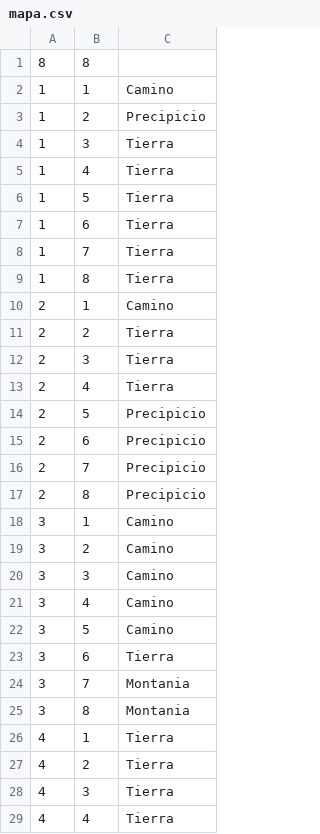
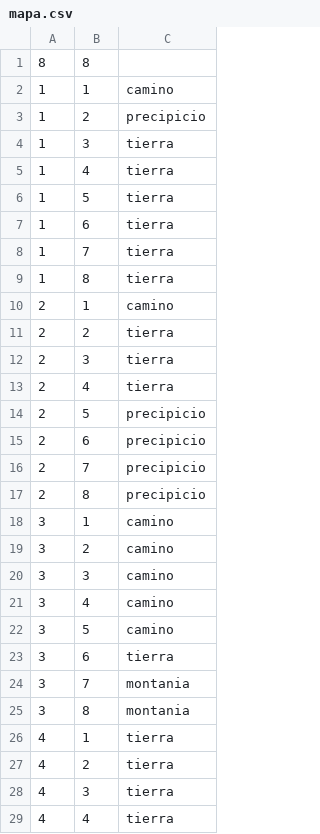
Before and after one commit to ShesSTalker/DeChill, a CSV file: mapa.csv, drawn as a sheet; only a part is shown; the diff covers the shown part only.

Commit message:
implementacion de grafos y mapa
se agregaron metodos del sistema que se encargan de la inicializacion del grafo y mapa , nueva clase casilla , vector2.h momentaneo.

```diff
--- a/mapa.csv
+++ b/mapa.csv
@@ -1,29 +1,29 @@
 8,8
-1,1,Camino
-1,2,Precipicio
-1,3,Tierra
-1,4,Tierra
-1,5,Tierra
-1,6,Tierra
-1,7,Tierra
-1,8,Tierra
-2,1,Camino
-2,2,Tierra
-2,3,Tierra
-2,4,Tierra
-2,5,Precipicio
-2,6,Precipicio
-2,7,Precipicio
-2,8,Precipicio
-3,1,Camino
-3,2,Camino
-3,3,Camino
-3,4,Camino
-3,5,Camino
-3,6,Tierra
-3,7,Montania
-3,8,Montania
-4,1,Tierra
-4,2,Tierra
-4,3,Tierra
-4,4,Tierra
+1,1,camino
+1,2,precipicio
+1,3,tierra
+1,4,tierra
+1,5,tierra
+1,6,tierra
+1,7,tierra
+1,8,tierra
+2,1,camino
+2,2,tierra
+2,3,tierra
+2,4,tierra
+2,5,precipicio
+2,6,precipicio
+2,7,precipicio
+2,8,precipicio
+3,1,camino
+3,2,camino
+3,3,camino
+3,4,camino
+3,5,camino
+3,6,tierra
+3,7,montania
+3,8,montania
+4,1,tierra
+4,2,tierra
+4,3,tierra
+4,4,tierra
```
Also changed, not shown: 36 edited cells elsewhere in this file, 11 other files.
